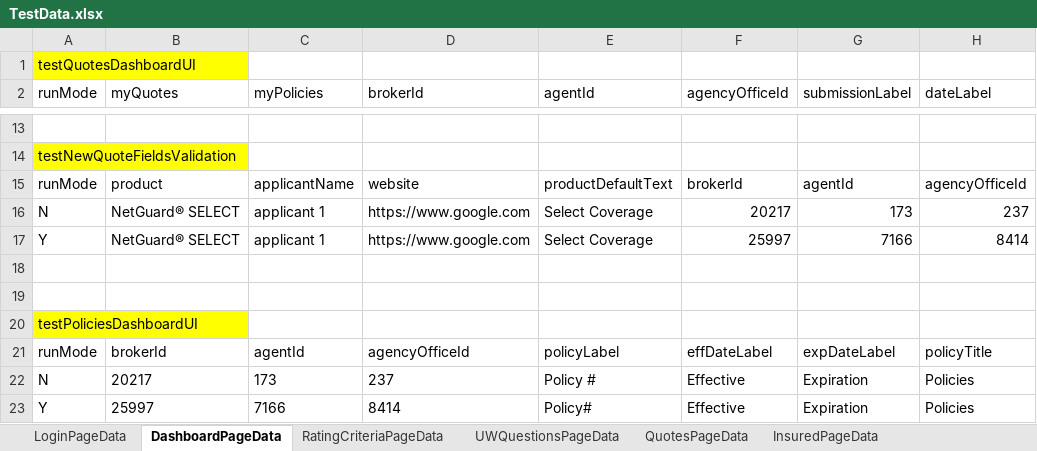
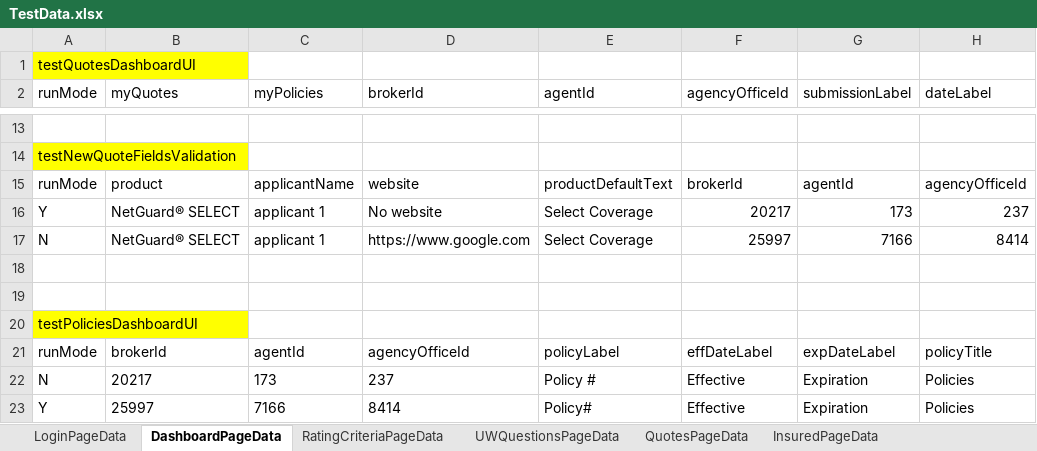
Before and after one commit to aza13/java-selenium-latest, an Excel workbook: src/main/resources/TestData.xlsx, sheet DashboardPageData, drawn as a sheet; only a part is shown, gaps mark what is left out; values as stored, in another font and other column widths than the file's, no borders; the diff names each change by its address in the sheet, - before the commit and + after, or states it on an @@ line.

Commit message:
added test data

```diff
--- a/src/main/resources/TestData.xlsx (sheet DashboardPageData)
+++ b/src/main/resources/TestData.xlsx (sheet DashboardPageData)
-A16 (runMode): N
+A16 (runMode): Y
-D16 (brokerId): https://www.google.com
+D16 (brokerId): No website
-A17 (runMode): Y
+A17 (runMode): N
```
Also changed, not shown: 1 other file.
